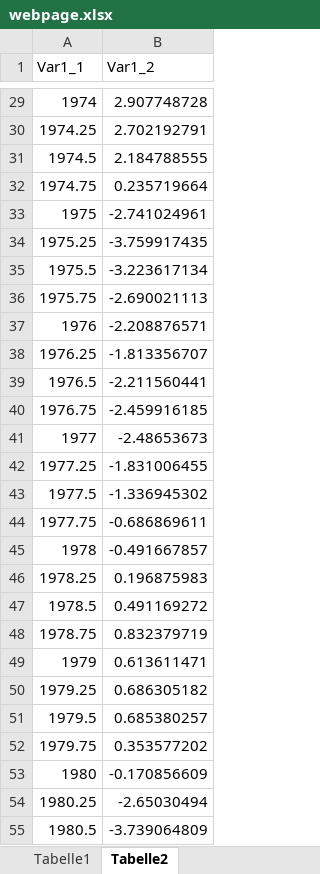
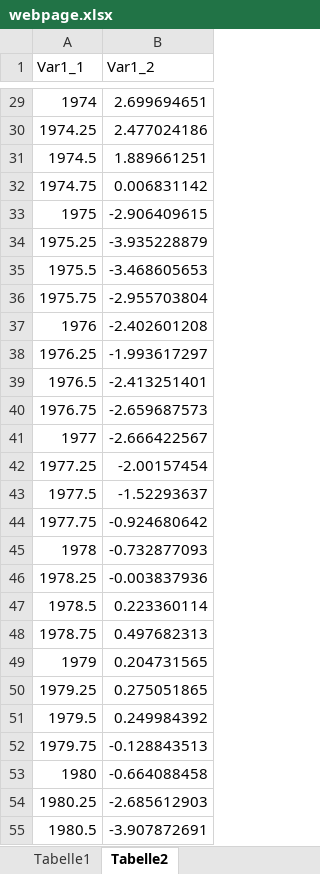
Before and after one commit to outputgapnow/outputgapnow.github.io, an Excel workbook: webpage.xlsx, sheet Tabelle2, drawn as a sheet; only a part is shown, gaps mark what is left out; values as stored, in another font and other column widths than the file's, no borders; the diff covers the shown part only; the diff names each change by its address in the sheet, - before the commit and + after, or states it on an @@ line.

```diff
--- a/webpage.xlsx (sheet Tabelle2)
+++ b/webpage.xlsx (sheet Tabelle2)
-B29 (Var1_2): 2.907748728
+B29 (Var1_2): 2.699694651
-B30 (Var1_2): 2.702192791
+B30 (Var1_2): 2.477024186
-B31 (Var1_2): 2.184788555
+B31 (Var1_2): 1.889661251
-B32 (Var1_2): 0.235719664
+B32 (Var1_2): 0.006831142
-B33 (Var1_2): -2.741024961
+B33 (Var1_2): -2.906409615
-B34 (Var1_2): -3.759917435
+B34 (Var1_2): -3.935228879
-B35 (Var1_2): -3.223617134
+B35 (Var1_2): -3.468605653
-B36 (Var1_2): -2.690021113
+B36 (Var1_2): -2.955703804
-B37 (Var1_2): -2.208876571
+B37 (Var1_2): -2.402601208
-B38 (Var1_2): -1.813356707
+B38 (Var1_2): -1.993617297
-B39 (Var1_2): -2.211560441
+B39 (Var1_2): -2.413251401
-B40 (Var1_2): -2.459916185
+B40 (Var1_2): -2.659687573
-B41 (Var1_2): -2.48653673
+B41 (Var1_2): -2.666422567
-B42 (Var1_2): -1.831006455
+B42 (Var1_2): -2.00157454
-B43 (Var1_2): -1.336945302
+B43 (Var1_2): -1.52293637
-B44 (Var1_2): -0.686869611
+B44 (Var1_2): -0.924680642
-B45 (Var1_2): -0.491667857
+B45 (Var1_2): -0.732877093
-B46 (Var1_2): 0.196875983
+B46 (Var1_2): -0.003837936
-B47 (Var1_2): 0.491169272
+B47 (Var1_2): 0.223360114
-B48 (Var1_2): 0.832379719
+B48 (Var1_2): 0.497682313
-B49 (Var1_2): 0.613611471
+B49 (Var1_2): 0.204731565
-B50 (Var1_2): 0.686305182
+B50 (Var1_2): 0.275051865
-B51 (Var1_2): 0.685380257
+B51 (Var1_2): 0.249984392
-B52 (Var1_2): 0.353577202
+B52 (Var1_2): -0.128843513
-B53 (Var1_2): -0.170856609
+B53 (Var1_2): -0.664088458
-B54 (Var1_2): -2.65030494
+B54 (Var1_2): -2.685612903
-B55 (Var1_2): -3.739064809
+B55 (Var1_2): -3.907872691
```
Also changed, not shown: 185 edited cells elsewhere in this sheet, sheet Tabelle1, outputgap.xlsx, 5 other files.
